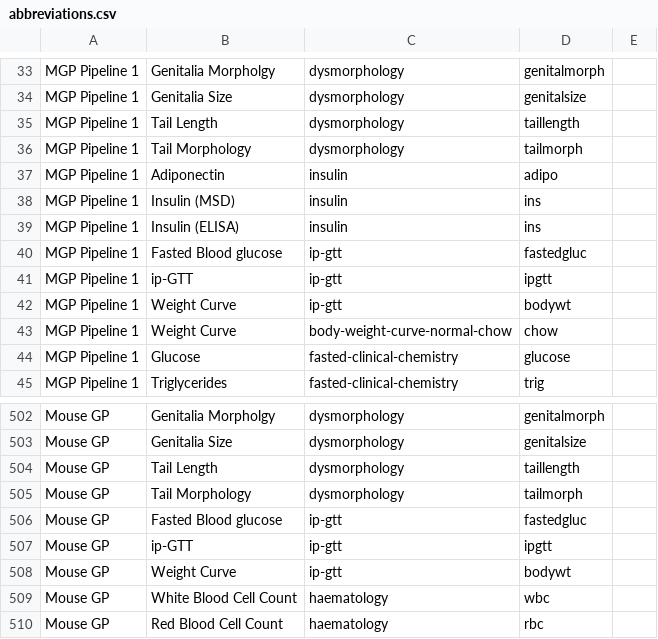
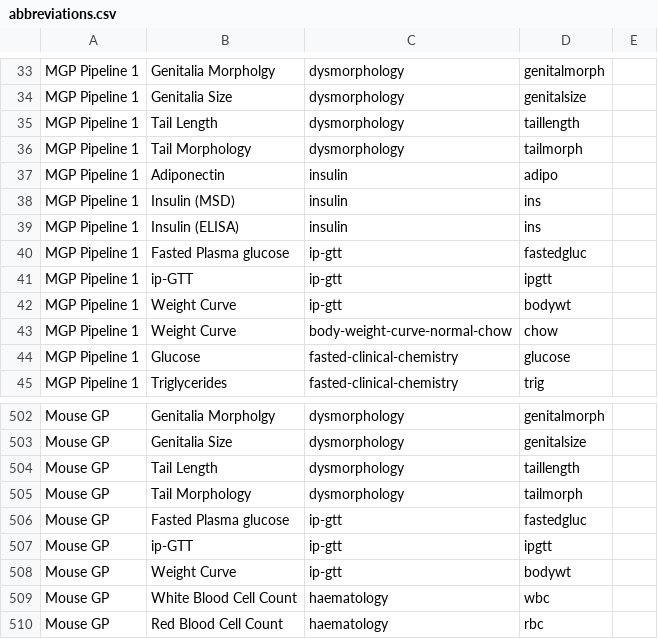
Before and after one commit to i-dcc/martsearch-v2, a CSV file: config/datasets/sanger-phenotyping/test_conf_creation/abbreviations.csv, drawn as a sheet; only a part is shown, gaps mark what is left out.

```diff
--- a/config/datasets/sanger-phenotyping/test_conf_creation/abbreviations.csv
+++ b/config/datasets/sanger-phenotyping/test_conf_creation/abbreviations.csv
@@ -39,3 +39,3 @@ MGP Pipeline 1,Insulin (MSD),insulin,ins
 MGP Pipeline 1,Insulin (ELISA),insulin,ins
-MGP Pipeline 1,Fasted Blood glucose,ip-gtt,fastedgluc
+MGP Pipeline 1,Fasted Plasma glucose,ip-gtt,fastedgluc
 MGP Pipeline 1,ip-GTT,ip-gtt,ipgtt
@@ -505,3 +505,3 @@ Mouse GP,Tail Length,dysmorphology,taillength,
 Mouse GP,Tail Morphology,dysmorphology,tailmorph,
-Mouse GP,Fasted Blood glucose,ip-gtt,fastedgluc,
+Mouse GP,Fasted Plasma glucose,ip-gtt,fastedgluc,
 Mouse GP,ip-GTT,ip-gtt,ipgtt,
```
Also changed, not shown: config/datasets/sanger-phenotyping/test_conf_creation/descriptions.csv, 1 other file.
